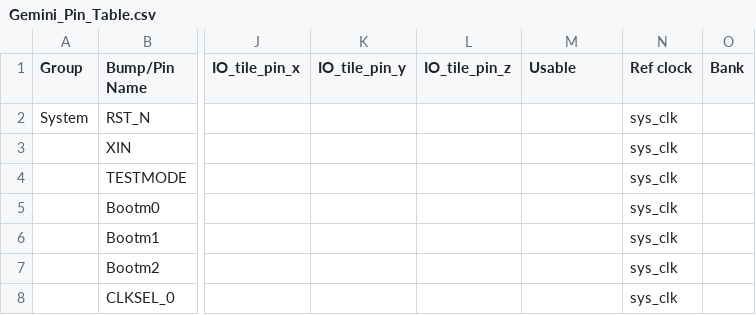
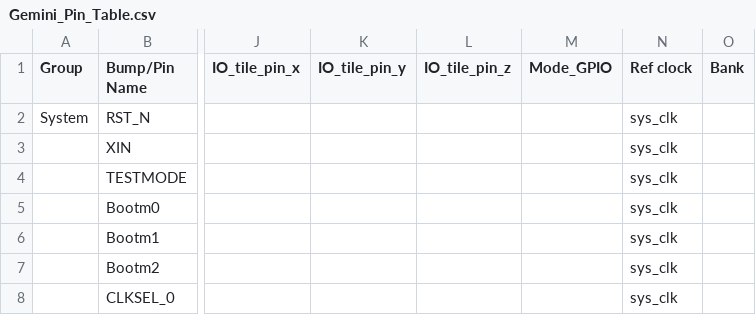
Before and after one commit to os-fpga/Raptor, a CSV file: etc/devices/gemini/Gemini_Pin_Table.csv, drawn as a sheet; only a part is shown, gaps mark what is left out; the diff names each change by its address in the sheet, - before the commit and + after, or states it on an @@ line.

Commit message:
Update backend/pin_c and gemini pin table. (#305)
* Update for Backend/pin_c.

* Advance FOEDAG_rs for backend/pin_c/set_mode.

```diff
--- a/etc/devices/gemini/Gemini_Pin_Table.csv
+++ b/etc/devices/gemini/Gemini_Pin_Table.csv
-M1: Usable
+M1: Mode_GPIO
```
Also changed, not shown: 1 other file.
